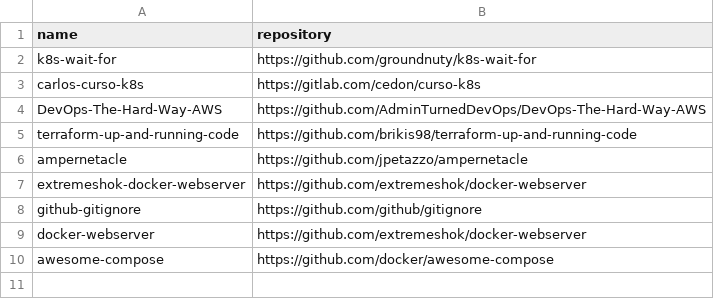
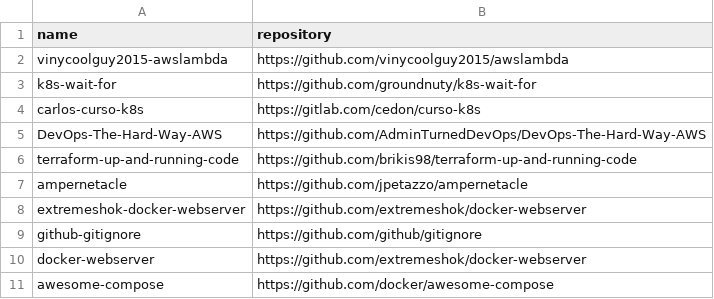
Before and after one commit to easbarba/lar, a CSV file: .config/floss/devops.csv, drawn as a sheet; the diff names each change by its address in the sheet, - before the commit and + after, or states it on an @@ line.

Commit message:
floss/ops: moooar

```diff
--- a/.config/floss/devops.csv
+++ b/.config/floss/devops.csv
+row 2: vinycoolguy2015-awslambda | https://github.com/vinycoolguy2015/awslambda
```
